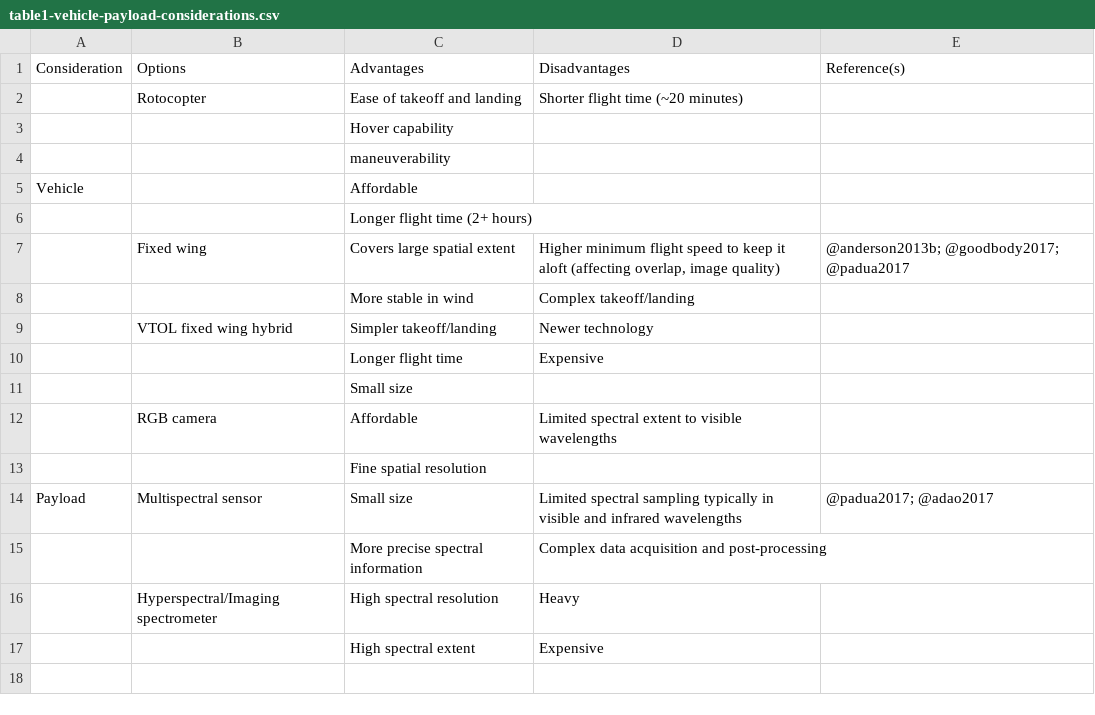
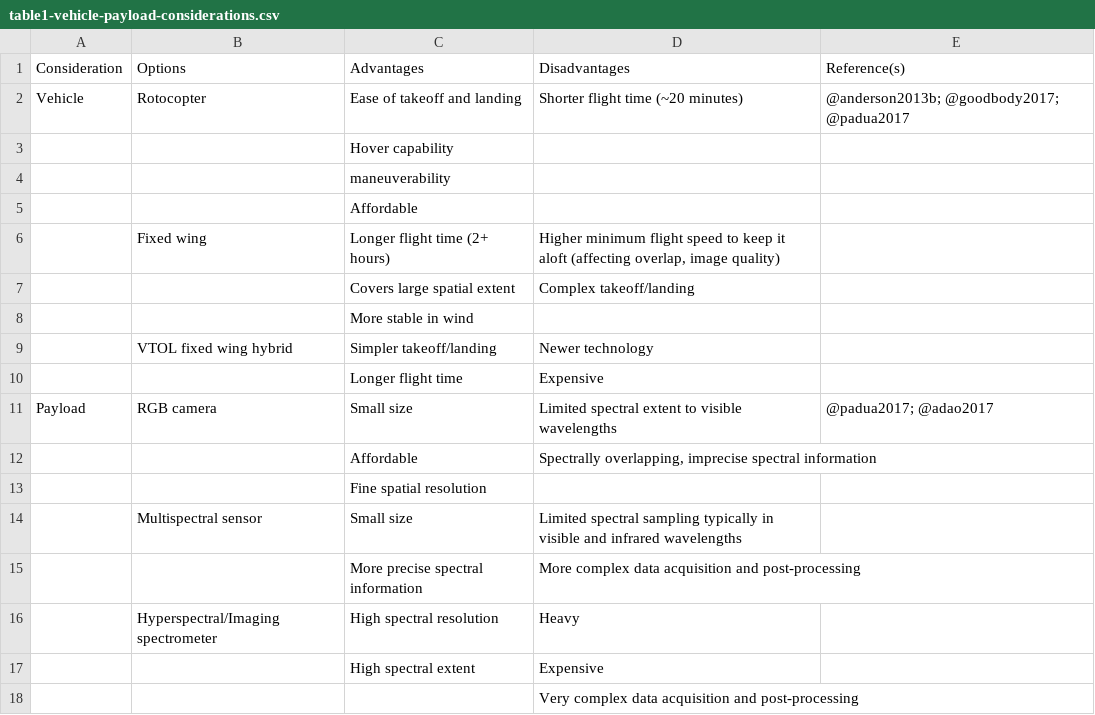
Before and after one commit to mikoontz/neon-drone-workflow, a CSV file: tables/table1-vehicle-payload-considerations.csv, drawn as a sheet.

```diff
--- a/tables/table1-vehicle-payload-considerations.csv
+++ b/tables/table1-vehicle-payload-considerations.csv
@@ -1,17 +1,18 @@
 Consideration,Options,Advantages,Disadvantages,Reference(s)
-,Rotocopter,Ease of takeoff and landing,Shorter flight time (~20 minutes),
+Vehicle,Rotocopter,Ease of takeoff and landing,Shorter flight time (~20 minutes),@anderson2013b; @goodbody2017; @padua2017
 ,,Hover capability,,
 ,,maneuverability,,
-Vehicle,,Affordable,,
-,,Longer flight time (2+ hours),,
-,Fixed wing,Covers large spatial extent,"Higher minimum flight speed to keep it aloft (affecting overlap, image quality)",@anderson2013b; @goodbody2017; @padua2017
-,,More stable in wind,Complex takeoff/landing,
+,,Affordable,,
+,Fixed wing,Longer flight time (2+ hours),"Higher minimum flight speed to keep it aloft (affecting overlap, image quality)",
+,,Covers large spatial extent,Complex takeoff/landing,
+,,More stable in wind,,
 ,VTOL fixed wing hybrid,Simpler takeoff/landing,Newer technology,
 ,,Longer flight time,Expensive,
-,,Small size,,
-,RGB camera,Affordable,Limited spectral extent to visible wavelengths,
+Payload,RGB camera,Small size,Limited spectral extent to visible wavelengths,@padua2017; @adao2017
+,,Affordable,"Spectrally overlapping, imprecise spectral information",
 ,,Fine spatial resolution,,
-Payload,Multispectral sensor,Small size,Limited spectral sampling typically in visible and infrared wavelengths,@padua2017; @adao2017
-,,More precise spectral information,Complex data acquisition and post-processing,
+,Multispectral sensor,Small size,Limited spectral sampling typically in visible and infrared wavelengths,
+,,More precise spectral information,More complex data acquisition and post-processing,
 ,Hyperspectral/Imaging spectrometer,High spectral resolution,Heavy,
 ,,High spectral extent,Expensive,
+,,,Very complex data acquisition and post-processing,
```
Also changed, not shown: 11 other files.
